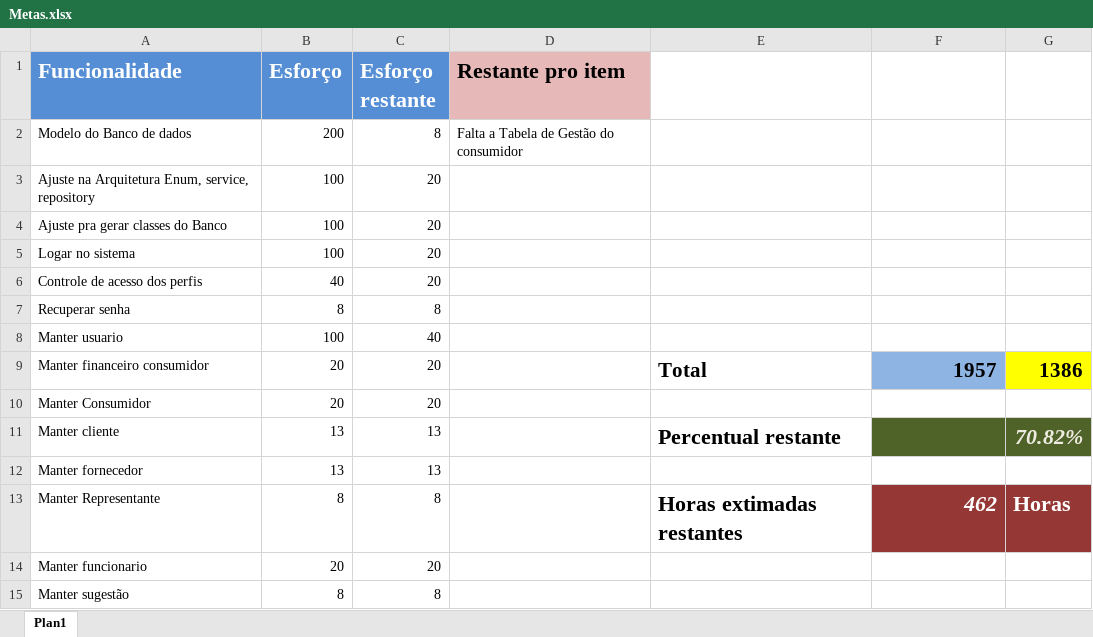
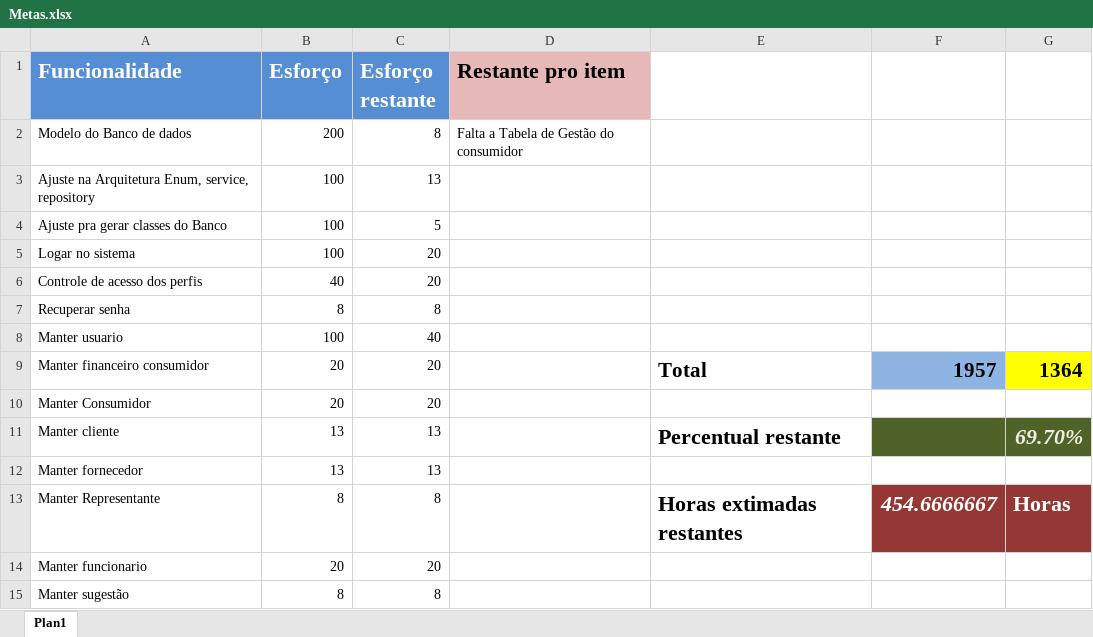
Before and after one commit to LeoBessa403/Biblioteca, an Excel workbook: Metas.xlsx, sheet Plan1, drawn as a sheet; only a part is shown; values as stored, in another font and other column widths than the file's, no borders; the diff names each change by its address in the sheet, - before the commit and + after, or states it on an @@ line.

```diff
--- a/Metas.xlsx (sheet Plan1)
+++ b/Metas.xlsx (sheet Plan1)
-C3 (Esforço restante): 20
+C3 (Esforço restante): 13
-C4 (Esforço restante): 20
+C4 (Esforço restante): 5
-G9: 1386
+G9: 1364
-G11: 70.82%
+G11: 69.70%
-F13: 462
+F13: 454.6666667
```
